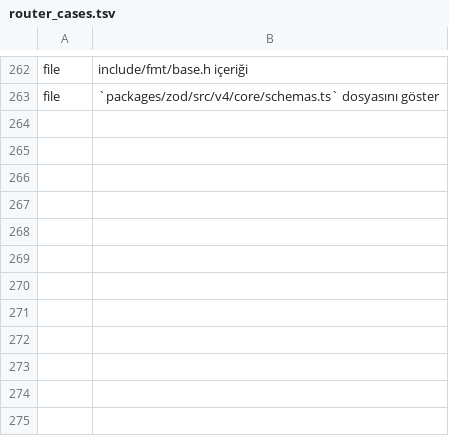
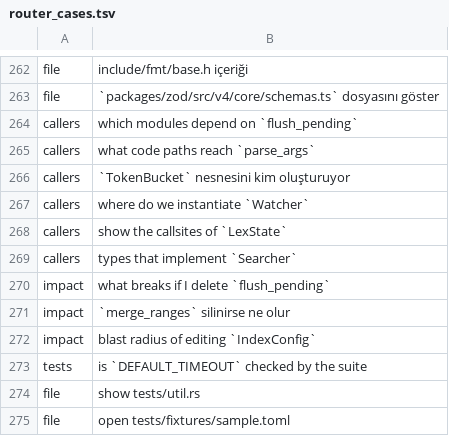
Before and after one commit to brutalstein/findex, a TSV file: crates/findex-index/src/router_cases.tsv, drawn as a sheet; only a part is shown, gaps mark what is left out; the diff names each change by its address in the sheet, - before the commit and + after, or states it on an @@ line.

```diff
--- a/crates/findex-index/src/router_cases.tsv
+++ b/crates/findex-index/src/router_cases.tsv
+row 264: callers | which modules depend on `flush_pending`
+row 265: callers | what code paths reach `parse_args`
+row 266: callers | `TokenBucket` nesnesini kim oluşturuyor
+row 267: callers | where do we instantiate `Watcher`
+row 268: callers | show the callsites of `LexState`
+row 269: callers | types that implement `Searcher`
+row 270: impact | what breaks if I delete `flush_pending`
+row 271: impact | `merge_ranges` silinirse ne olur
+row 272: impact | blast radius of editing `IndexConfig`
+row 273: tests | is `DEFAULT_TIMEOUT` checked by the suite
+row 274: file | show tests/util.rs
+row 275: file | open tests/fixtures/sample.toml
```
Also changed, not shown: 1 other file.
